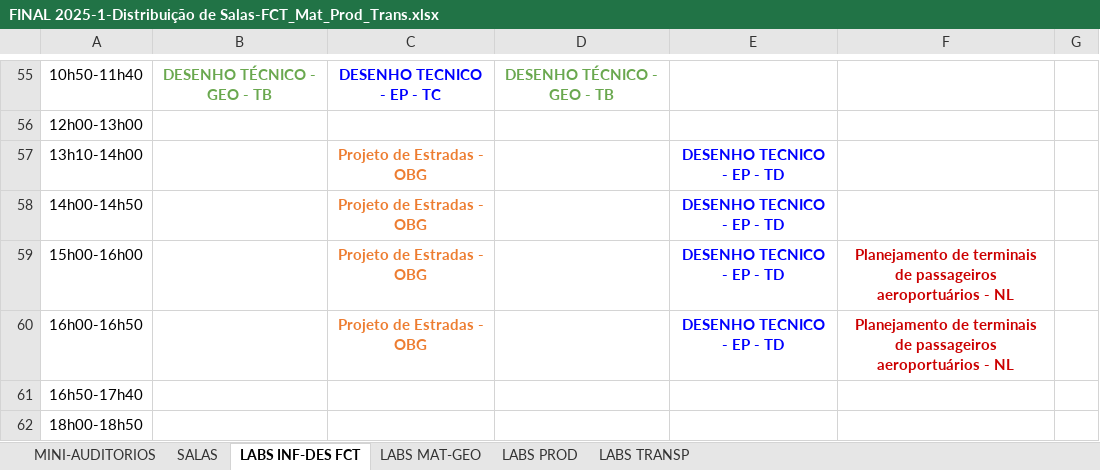
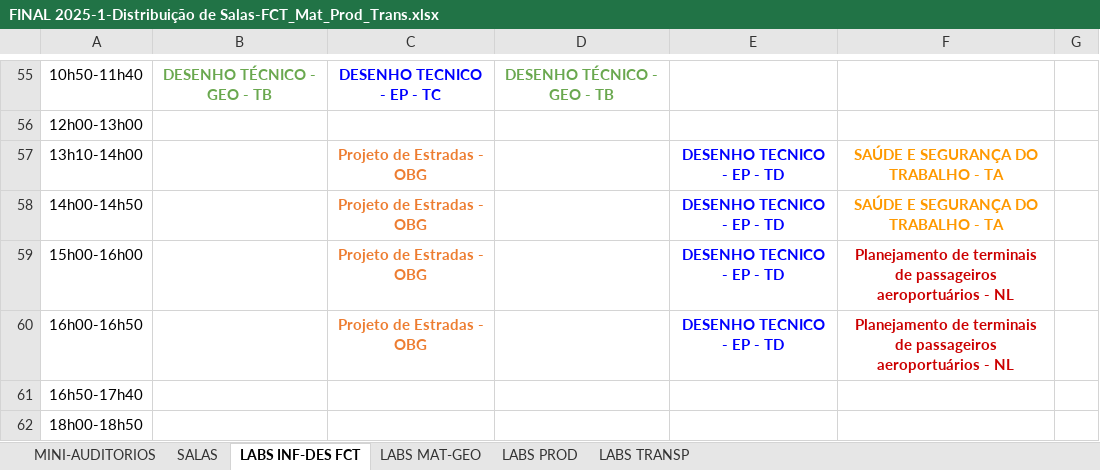
Before and after one commit to ti-fct/horariosFCT, an Excel workbook: utils/FINAL 2025-1-Distribuição de Salas-FCT_Mat_Prod_Trans.xlsx, sheet LABS INF-DES FCT, drawn as a sheet; only a part is shown, gaps mark what is left out; values as stored, in another font and other column widths than the file's, no borders; charts and pictures not drawn; the diff covers the shown part only; the diff names each change by its address in the sheet, - before the commit and + after, or states it on an @@ line.

```diff
--- a/utils/FINAL 2025-1-Distribuição de Salas-FCT_Mat_Prod_Trans.xlsx (sheet LABS INF-DES FCT)
+++ b/utils/FINAL 2025-1-Distribuição de Salas-FCT_Mat_Prod_Trans.xlsx (sheet LABS INF-DES FCT)
-F57:F58: (empty)
+F57:F58: SAÚDE E SEGURANÇA DO TRABALHO - TA
```
Also changed, not shown: 38 edited cells and cell formats elsewhere in this sheet, sheet MINI-AUDITORIOS, sheet SALAS, sheet LABS PROD, 11 other files.
